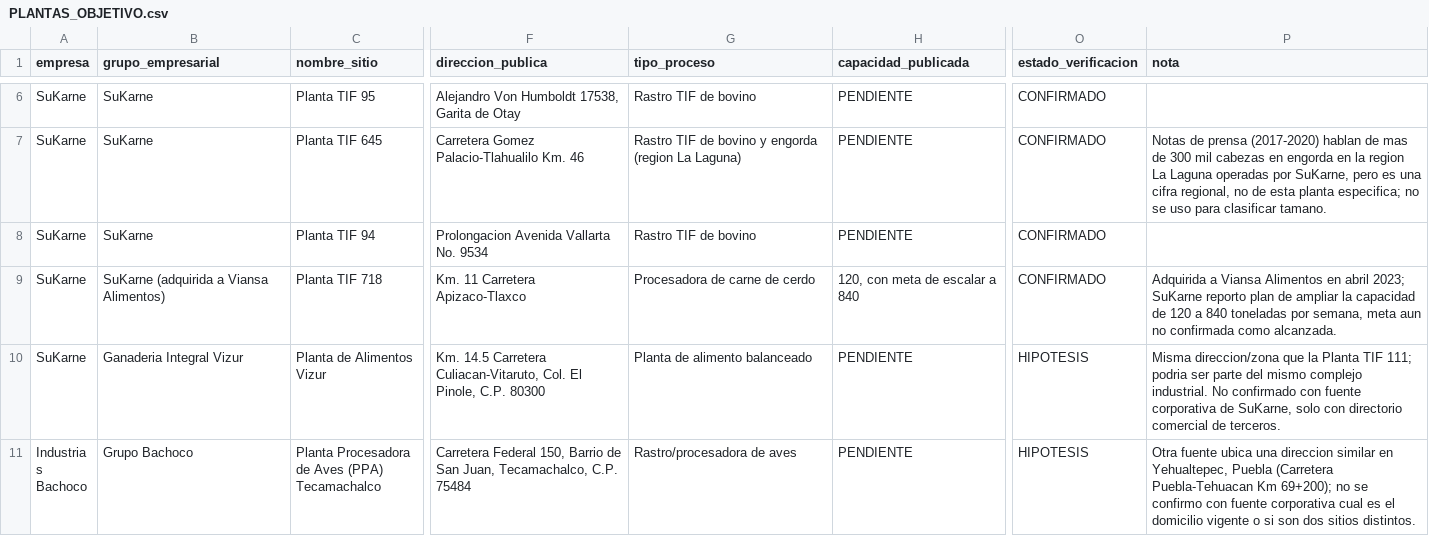
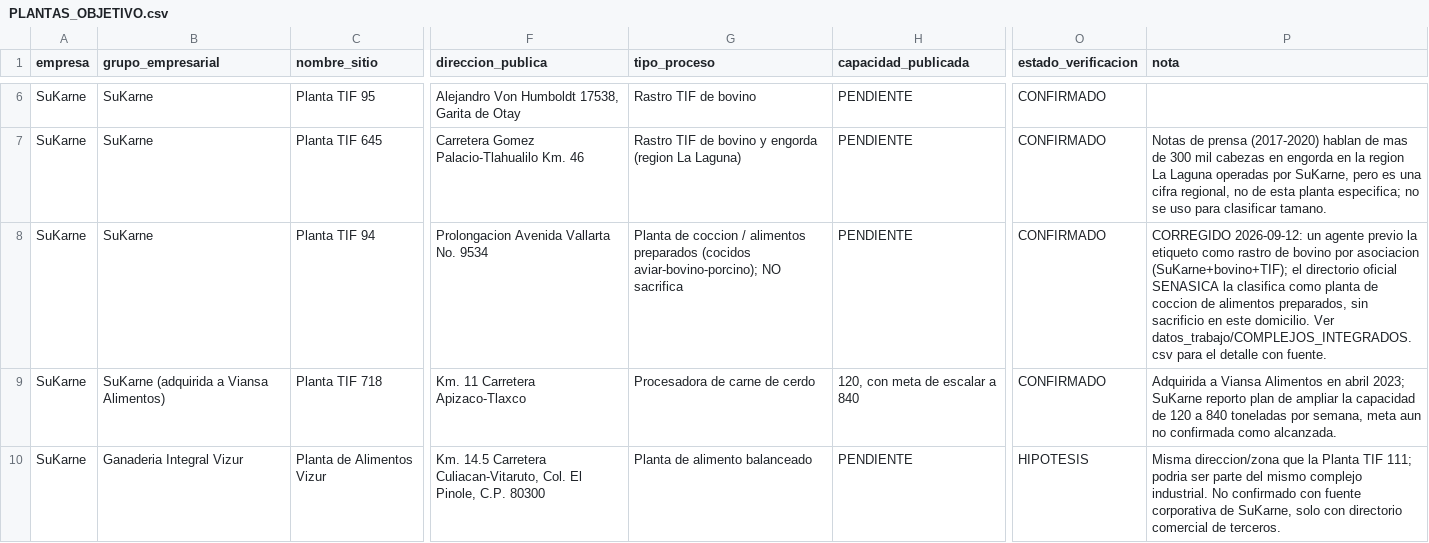
Before and after one commit to Marckqalex/Simbiosis-IR, a CSV file: datos_trabajo/PLANTAS_OBJETIVO.csv, drawn as a sheet; only a part is shown, gaps mark what is left out; the shorter side is filled out with more unchanged rows; the diff names each change by its address in the sheet, - before the commit and + after, or states it on an @@ line.

```diff
--- a/datos_trabajo/PLANTAS_OBJETIVO.csv
+++ b/datos_trabajo/PLANTAS_OBJETIVO.csv
-G8 (tipo_proceso): Rastro TIF de bovino
+G8 (tipo_proceso): Planta de coccion / alimentos preparados (cocidos aviar-bovino-porcino); NO sacrifica
-P8 (nota): (empty)
+P8 (nota): CORREGIDO 2026-09-12: un agente previo la etiqueto como rastro de bovino por asociacion (SuKarne+bovino+TIF); el directorio oficial SENASICA la clasifica como planta de coccion de alimentos preparados, sin sacrificio en este domicilio. Ver datos_trabajo/COMPLEJOS_INTEGRADOS.csv para el detalle con fuente.
```
Also changed, not shown: datos_trabajo/COMPLEJOS_INTEGRADOS.csv, datos_trabajo/LEADS_CLASIFICADOS.csv, 1 other file.
